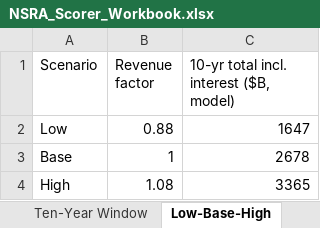
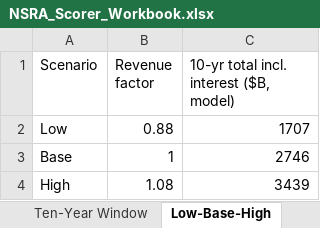
Before and after one commit to americanvault/theamericandeal, an Excel workbook: data/NSRA_Scorer_Workbook.xlsx, sheet Low-Base-High, drawn as a sheet; values as stored, in another font and other column widths than the file's, no borders; the diff names each change by its address in the sheet, - before the commit and + after, or states it on an @@ line.

```diff
--- a/data/NSRA_Scorer_Workbook.xlsx (sheet Low-Base-High)
+++ b/data/NSRA_Scorer_Workbook.xlsx (sheet Low-Base-High)
-C2: 1647
+C2: 1707
-C3: 2678
+C3: 2746
-C4: 3365
+C4: 3439
```
Also changed, not shown: sheet Revenue Streams.
